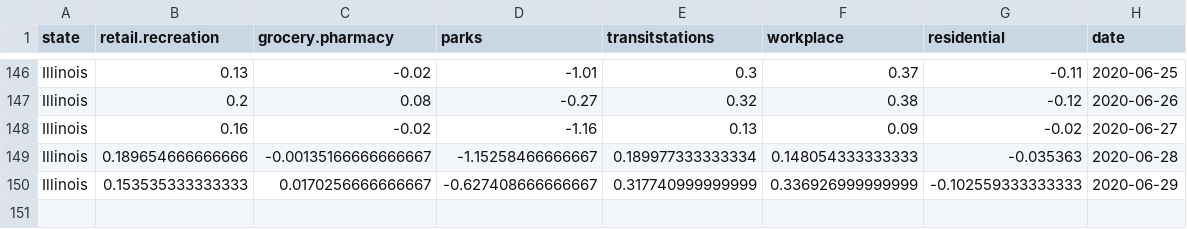
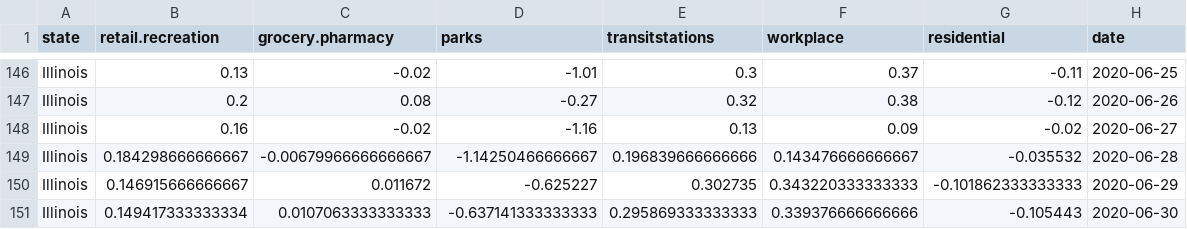
Before and after one commit to uc-cdis/covid19model, a CSV file: modelInput/mobility/google-mobility-forecast.csv, drawn as a sheet; only a part is shown, gaps mark what is left out; removed rows and columns are numbered as before the commit, all else as after; the diff names each change by its address in the sheet, - before the commit and + after, or states it on an @@ line.

Commit message:
latest visit data and mobility regression

```diff
--- a/modelInput/mobility/google-mobility-forecast.csv
+++ b/modelInput/mobility/google-mobility-forecast.csv
-row 149: Illinois | 0.189654666666666 | -0.00135166666666667 | -1.15258466666667 | 0.189977333333334 | 0.148054333333333 | -0.035363 | 2020-06-28
-row 150: Illinois | 0.153535333333333 | 0.0170256666666667 | -0.627408666666667 | 0.317740999999999 | 0.336926999999999 | -0.102559333333333 | 2020-06-29
+row 149: Illinois | 0.184298666666667 | -0.00679966666666667 | -1.14250466666667 | 0.196839666666666 | 0.143476666666667 | -0.035532 | 2020-06-28
+row 150: Illinois | 0.146915666666667 | 0.011672 | -0.625227 | 0.302735 | 0.343220333333333 | -0.101862333333333 | 2020-06-29
+row 151: Illinois | 0.149417333333334 | 0.0107063333333333 | -0.637141333333333 | 0.295869333333333 | 0.339376666666666 | -0.105443 | 2020-06-30
```
Also changed, not shown: 1 other file.
